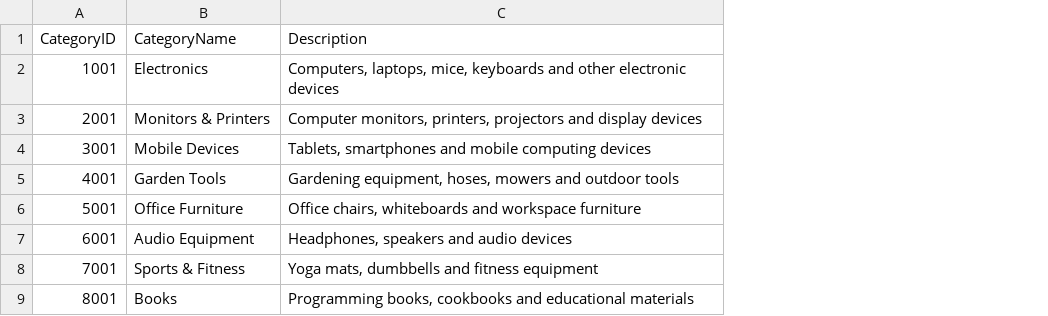
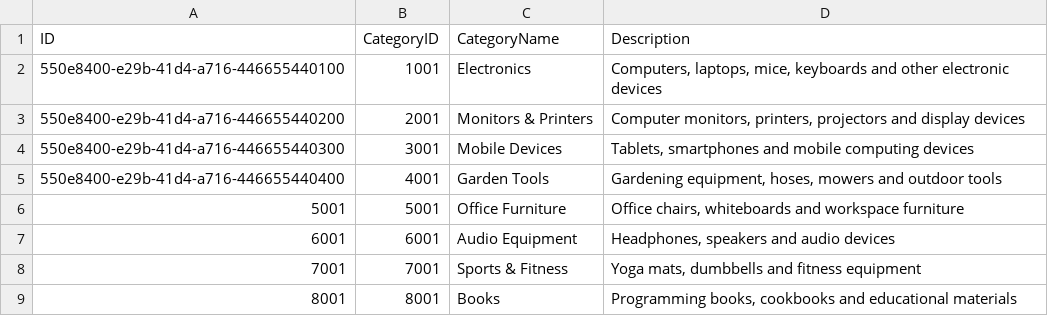
Before and after one commit to shreekunal/SapUi5Prac2, a CSV file: prac/db/data/my.company-Categories.csv, drawn as a sheet; the diff names each change by its address in the sheet, - before the commit and + after, or states it on an @@ line.

```diff
--- a/prac/db/data/my.company-Categories.csv
+++ b/prac/db/data/my.company-Categories.csv
+column A (ID), rows 2-9: 550e8400-e29b-41d4-a716-446655440100 | 550e8400-e29b-41d4-a716-446655440200 | 550e8400-e29b-41d4-a716-446655440300 | 550e8400-e29b-41d4-a716-446655440400 | 5001 | 6001 | 7001 | 8001
```
Also changed, not shown: prac/db/data/my.company-ProductAttachments.csv, prac/db/data/my.company-Products.csv, 12 other files.
